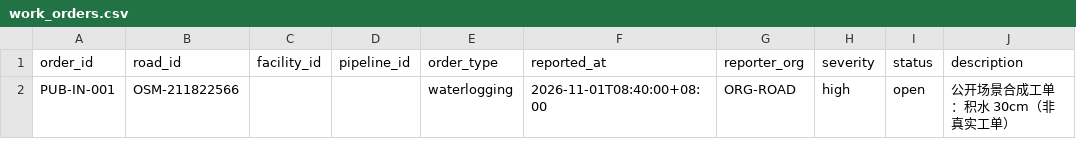
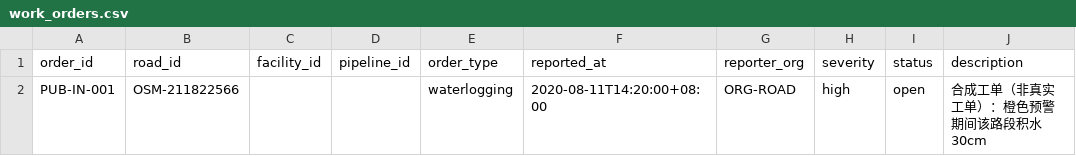
Before and after one commit to May18th/ICT, a CSV file: samples/scenarios/public_osm/work_orders.csv, drawn as a sheet.

```diff
--- a/samples/scenarios/public_osm/work_orders.csv
+++ b/samples/scenarios/public_osm/work_orders.csv
@@ -1,2 +1,2 @@
 order_id,road_id,facility_id,pipeline_id,order_type,reported_at,reporter_org,severity,status,description
-PUB-IN-001,OSM-211822566,,,waterlogging,2026-11-01T08:40:00+08:00,ORG-ROAD,high,open,公开场景合成工单：积水 30cm（非真实工单）
+PUB-IN-001,OSM-211822566,,,waterlogging,2020-08-11T14:20:00+08:00,ORG-ROAD,high,open,合成工单（非真实工单）：橙色预警期间该路段积水 30cm
```
Also changed, not shown: samples/scenarios/public_osm/weather_alerts.csv.
